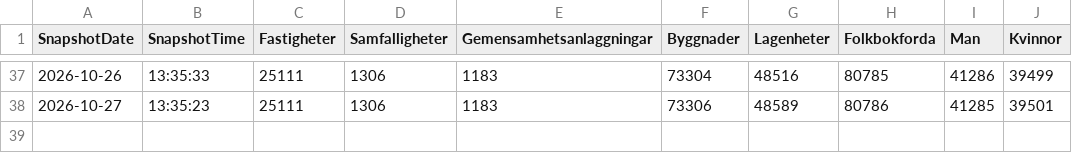
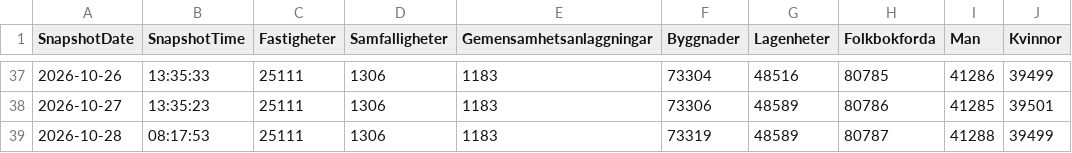
Before and after one commit to Lulea-statistik/Demografi, a CSV file: data/fbwebb_daily.csv, drawn as a sheet; only a part is shown, gaps mark what is left out; the diff names each change by its address in the sheet, - before the commit and + after, or states it on an @@ line.

Commit message:
Update fbwebb_daily.xlsx 2026-10-28 09:00

```diff
--- a/data/fbwebb_daily.csv
+++ b/data/fbwebb_daily.csv
+row 39: 2026-10-28 | 08:17:53 | 25111 | 1306 | 1183 | 73319 | 48589 | 80787 | 41288 | 39499
```
